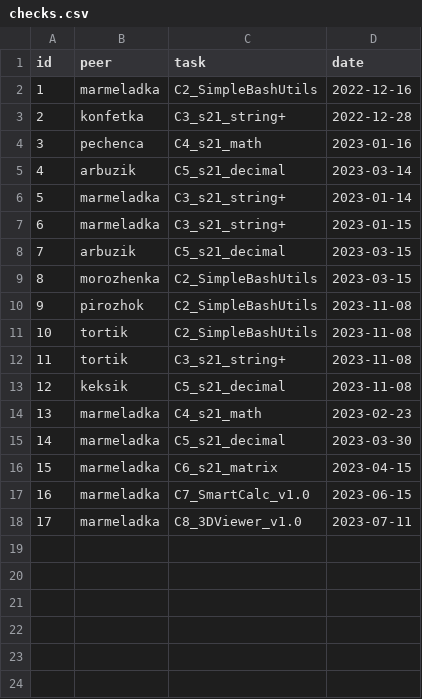
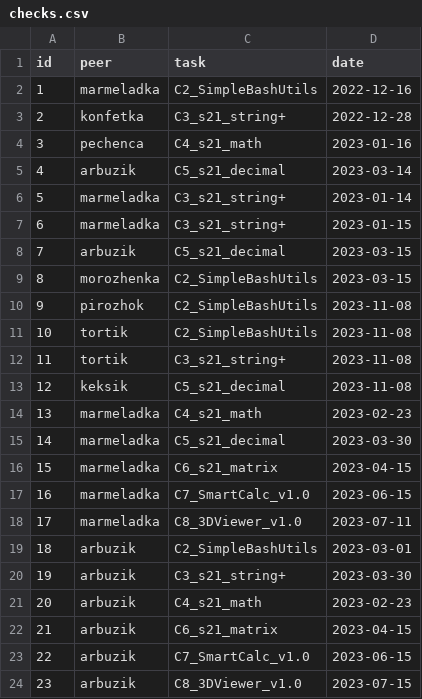
Before and after one commit to AlexeyGordiychenko/scp_info_v1, a CSV file: src/data/checks.csv, drawn as a sheet.

```diff
--- a/src/data/checks.csv
+++ b/src/data/checks.csv
@@ -18 +18,7 @@ id,peer,task,date
 17,marmeladka,C8_3DViewer_v1.0,2023-07-11
+18,arbuzik,C2_SimpleBashUtils,2023-03-01
+19,arbuzik,C3_s21_string+,2023-03-30
+20,arbuzik,C4_s21_math,2023-02-23
+21,arbuzik,C6_s21_matrix,2023-04-15
+22,arbuzik,C7_SmartCalc_v1.0,2023-06-15
+23,arbuzik,C8_3DViewer_v1.0,2023-07-15
```
Also changed, not shown: src/data/p2p.csv, src/data/transferred_points.csv, 1 other file.
